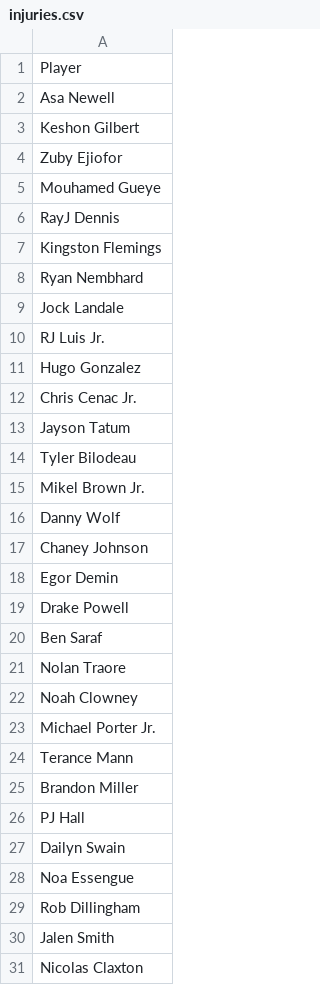
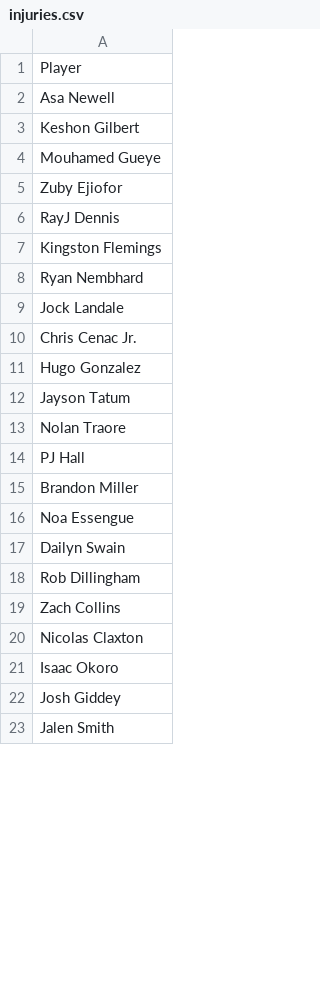
Before and after one commit to jibinator1/nba_stats, a CSV file: injuries.csv, drawn as a sheet; only a part is shown; the diff covers the shown part only.

```diff
--- a/injuries.csv
+++ b/injuries.csv
@@ -3,4 +3,4 @@ Asa Newell
 Keshon Gilbert
+Mouhamed Gueye
 Zuby Ejiofor
-Mouhamed Gueye
 RayJ Dennis
@@ -9,23 +9,15 @@ Ryan Nembhard
 Jock Landale
-RJ Luis Jr.
+Chris Cenac Jr.
 Hugo  Gonzalez
-Chris Cenac Jr.
 Jayson Tatum
-Tyler Bilodeau
-Mikel Brown Jr.
-Danny Wolf
-Chaney Johnson
-Egor Demin
-Drake Powell
-Ben Saraf
 Nolan Traore
-Noah Clowney
-Michael Porter Jr.
-Terance Mann
+PJ Hall
 Brandon Miller
-PJ Hall
+Noa Essengue
 Dailyn Swain
-Noa Essengue
 Rob Dillingham
+Zach Collins
+Nicolas Claxton
+Isaac Okoro
+Josh Giddey
 Jalen Smith
-Nicolas Claxton
```
Also changed, not shown: 22 removed rows, 28 moved rows and 3 edited cells elsewhere in this file, 1 other file.
